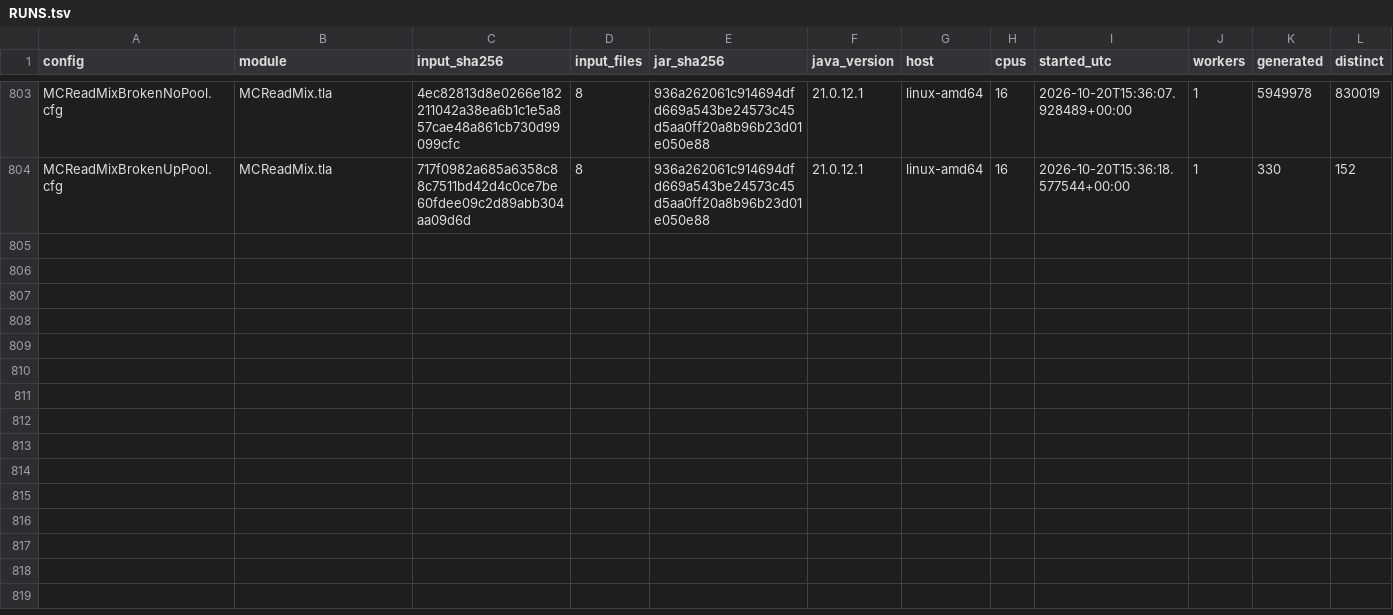
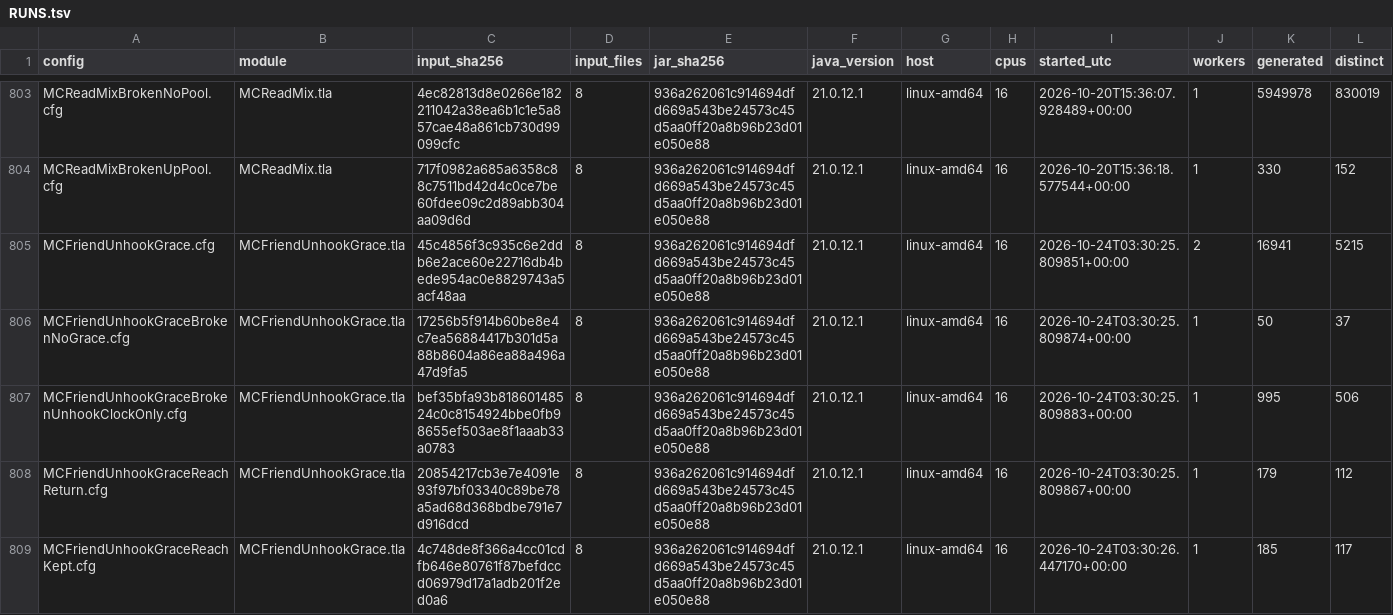
Before and after one commit to mas-bandwidth/nova-sprint, a TSV file: tla/RUNS.tsv, drawn as a sheet; only a part is shown, gaps mark what is left out; rows hold the shown columns only; the diff names each change by its address in the sheet, - before the commit and + after, or states it on an @@ line.

```diff
--- a/tla/RUNS.tsv
+++ b/tla/RUNS.tsv
+row 805: MCFriendUnhookGrace.cfg | MCFriendUnhookGrace.tla | 45c4856f3c935c6e2ddb6e2ace60e22716db4bede954ac0e8829743a5acf48aa | 8 | 936a262061c914694dfd669a543be24573c45d5aa0ff20a8b96b23d01e050e88 | 21.0.12.1 | linux-amd64 | 16 | 2026-10-24T03:30:25.809851+00:00 | 2 | 16941 | 5215
+row 806: MCFriendUnhookGraceBrokenNoGrace.cfg | MCFriendUnhookGrace.tla | 17256b5f914b60be8e4c7ea56884417b301d5a88b8604a86ea88a496a47d9fa5 | 8 | 936a262061c914694dfd669a543be24573c45d5aa0ff20a8b96b23d01e050e88 | 21.0.12.1 | linux-amd64 | 16 | 2026-10-24T03:30:25.809874+00:00 | 1 | 50 | 37
+row 807: MCFriendUnhookGraceBrokenUnhookClockOnly.cfg | MCFriendUnhookGrace.tla | bef35bfa93b81860148524c0c8154924bbe0fb98655ef503ae8f1aaab33a0783 | 8 | 936a262061c914694dfd669a543be24573c45d5aa0ff20a8b96b23d01e050e88 | 21.0.12.1 | linux-amd64 | 16 | 2026-10-24T03:30:25.809883+00:00 | 1 | 995 | 506
+row 808: MCFriendUnhookGraceReachReturn.cfg | MCFriendUnhookGrace.tla | 20854217cb3e7e4091e93f97bf03340c89be78a5ad68d368bdbe791e7d916dcd | 8 | 936a262061c914694dfd669a543be24573c45d5aa0ff20a8b96b23d01e050e88 | 21.0.12.1 | linux-amd64 | 16 | 2026-10-24T03:30:25.809867+00:00 | 1 | 179 | 112
+row 809: MCFriendUnhookGraceReachKept.cfg | MCFriendUnhookGrace.tla | 4c748de8f366a4cc01cdfb646e80761f87befdccd06979d17a1adb201f2ed0a6 | 8 | 936a262061c914694dfd669a543be24573c45d5aa0ff20a8b96b23d01e050e88 | 21.0.12.1 | linux-amd64 | 16 | 2026-10-24T03:30:26.447170+00:00 | 1 | 185 | 117
```
Also changed, not shown: tla/CASES.tsv, tla/COVERAGE.tsv, 15 other files.
